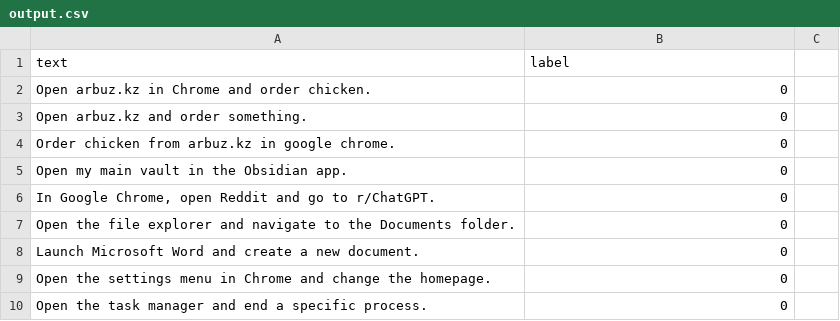
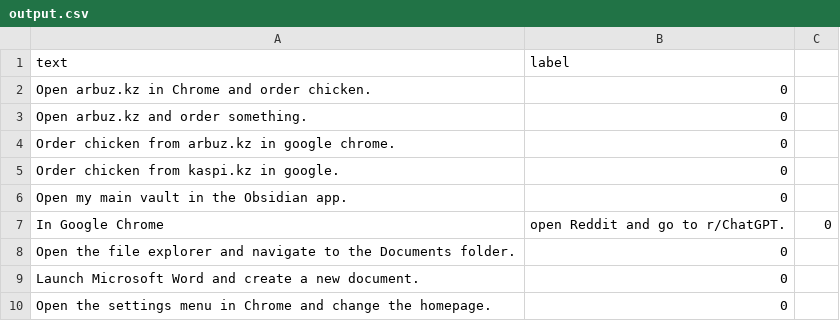
Before and after one commit to virg1n/nFactorial-AI-Cup-2025, a CSV file: output.csv, drawn as a sheet; only a part is shown; the shorter side is filled out with more unchanged rows; the diff covers the shown part only.

```diff
--- a/output.csv
+++ b/output.csv
@@ -4,4 +4,5 @@ Open arbuz.kz and order something.,0
 Order chicken from arbuz.kz in google chrome.,0
+Order chicken from kaspi.kz in google.,0
 Open my main vault in the Obsidian app.,0
-"In Google Chrome, open Reddit and go to r/ChatGPT.",0
+In Google Chrome, open Reddit and go to r/ChatGPT.,0
 Open the file explorer and navigate to the Documents folder.,0
```
Also changed, not shown: 70 added rows elsewhere in this file, 4 other files.
